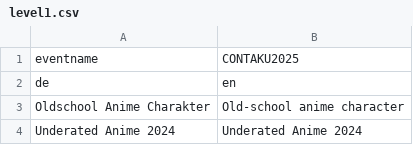
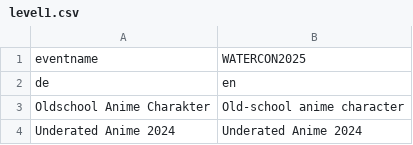
Before and after one commit to CodeLittleToImprove/Cosplay_bingo, a CSV file: docs/bingoboards/level1.csv, drawn as a sheet; only a part is shown.

Commit message:
Update level1.csv

```diff
--- a/docs/bingoboards/level1.csv
+++ b/docs/bingoboards/level1.csv
@@ -1,2 +1,2 @@
-eventname,CONTAKU2025
+eventname,WATERCON2025
 de,en
```
